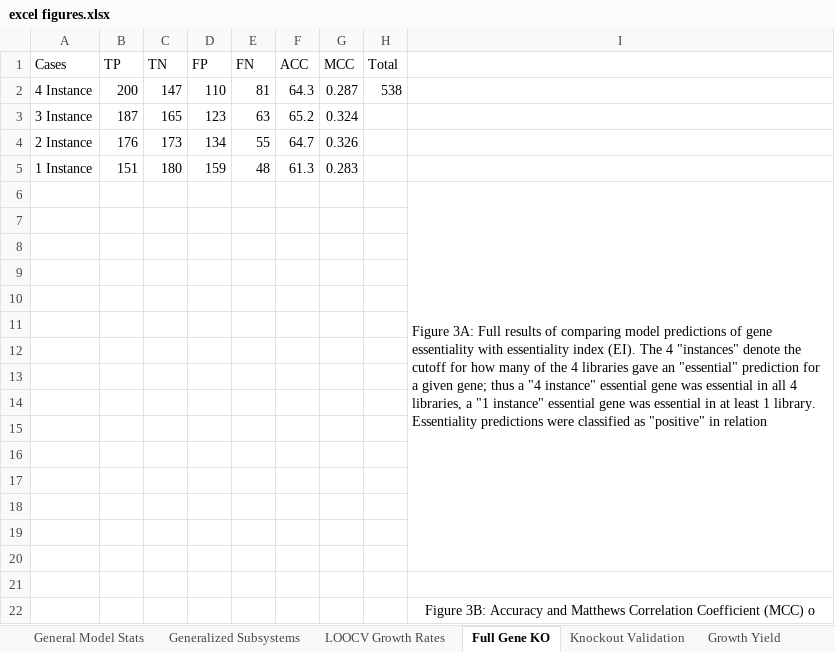
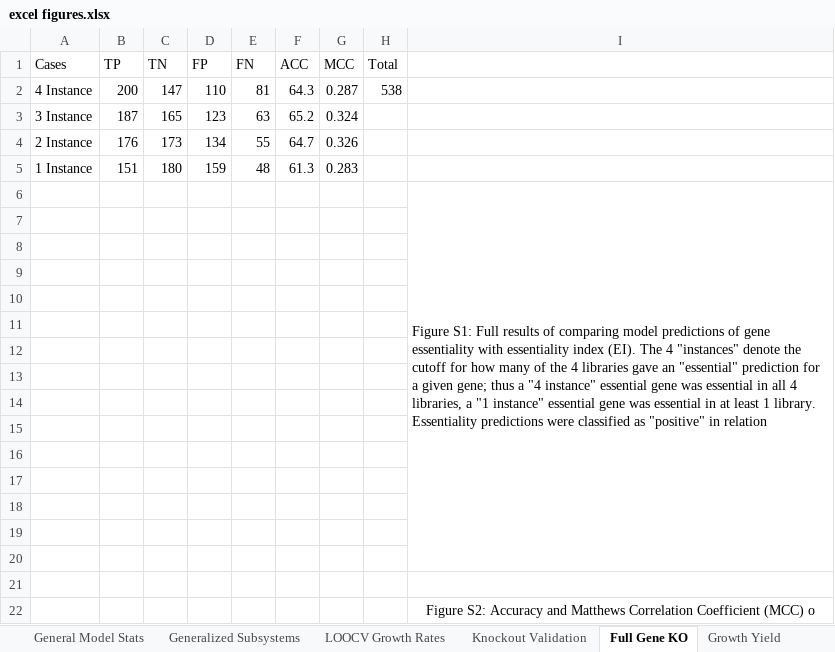
Before and after one commit to marichards/methanococcus, an Excel workbook: Paper/excel figures.xlsx, sheet Full Gene KO, drawn as a sheet; values as stored, in another font and other column widths than the file's, no borders; charts and pictures not drawn; the diff names each change by its address in the sheet, - before the commit and + after, or states it on an @@ line.

```diff
--- a/Paper/excel figures.xlsx (sheet Full Gene KO)
+++ b/Paper/excel figures.xlsx (sheet Full Gene KO)
@@ sheet tab order changed: General Model Stats | Generalized Subsystems | LOOCV Growth Rates | Knockout Validation | Full Gene KO | Growth Yield @@
-I6: Figure 3A: Full results…
+I6: Figure S1: Full results…
-I22: Figure 3B: Accuracy and…
+I22: Figure S2: Accuracy and…
```
Also changed, not shown: sheet Knockout Validation, charts or pictures, 5 other files.
